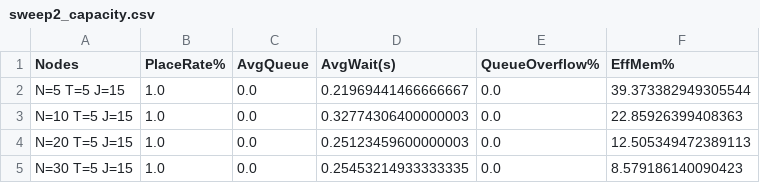
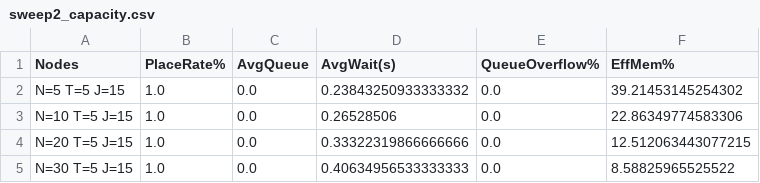
Before and after one commit to Rickodesea/Capstone_ClaudeAI, a CSV file: Cluster_Optimization_Models/Pipeline/sensitivity_data/sweep2_capacity.csv, drawn as a sheet.

```diff
--- a/Cluster_Optimization_Models/Pipeline/sensitivity_data/sweep2_capacity.csv
+++ b/Cluster_Optimization_Models/Pipeline/sensitivity_data/sweep2_capacity.csv
@@ -1,5 +1,5 @@
 Nodes,PlaceRate%,AvgQueue,AvgWait(s),QueueOverflow%,EffMem%
-N=5 T=5 J=15,1.0,0.0,0.21969441466666667,0.0,39.373382949305544
-N=10 T=5 J=15,1.0,0.0,0.32774306400000003,0.0,22.85926399408363
-N=20 T=5 J=15,1.0,0.0,0.25123459600000003,0.0,12.505349472389113
-N=30 T=5 J=15,1.0,0.0,0.25453214933333335,0.0,8.579186140090423
+N=5 T=5 J=15,1.0,0.0,0.23843250933333332,0.0,39.21453145254302
+N=10 T=5 J=15,1.0,0.0,0.26528506,0.0,22.86349774583306
+N=20 T=5 J=15,1.0,0.0,0.33322319866666666,0.0,12.512063443077215
+N=30 T=5 J=15,1.0,0.0,0.40634956533333333,0.0,8.58825965525522
```
Also changed, not shown: Cluster_Optimization_Models/Pipeline/sensitivity_data/sweep1_frequency.csv, Cluster_Optimization_Models/Pipeline/sensitivity_data/sweep3_tenants.csv, 12 other files.
